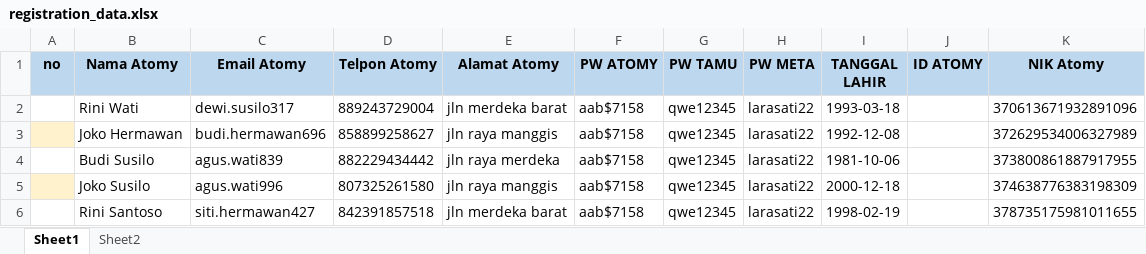
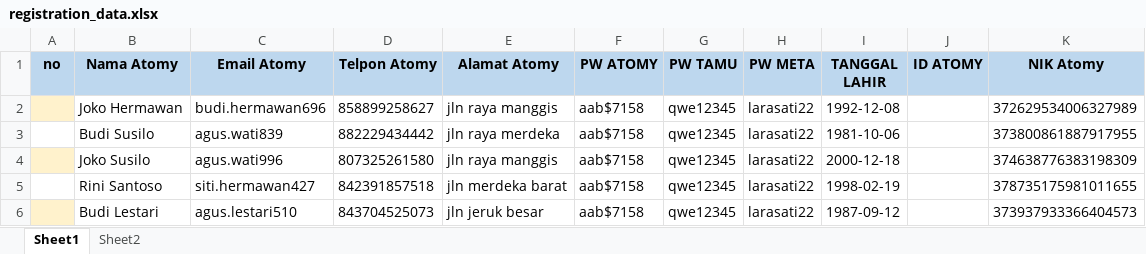
Before and after one commit to RizkyRauf/Atomy_Automation, an Excel workbook: data/registration_data.xlsx, sheet Sheet1, drawn as a sheet; only a part is shown; the shorter side is filled out with more unchanged rows; values as stored, in another font and other column widths than the file's, no borders; the diff names each change by its address in the sheet, - before the commit and + after, or states it on an @@ line.

```diff
--- a/data/registration_data.xlsx (sheet Sheet1)
+++ b/data/registration_data.xlsx (sheet Sheet1)
-row 2:  | Rini Wati | dewi.susilo317 | 889243729004 | jln merdeka barat | aab$7158 | qwe12345 | larasati22 | 1993-03-18 |  | 370613671932891096
```
Also changed, not shown: data/login_data.xlsx, 1 other file.
